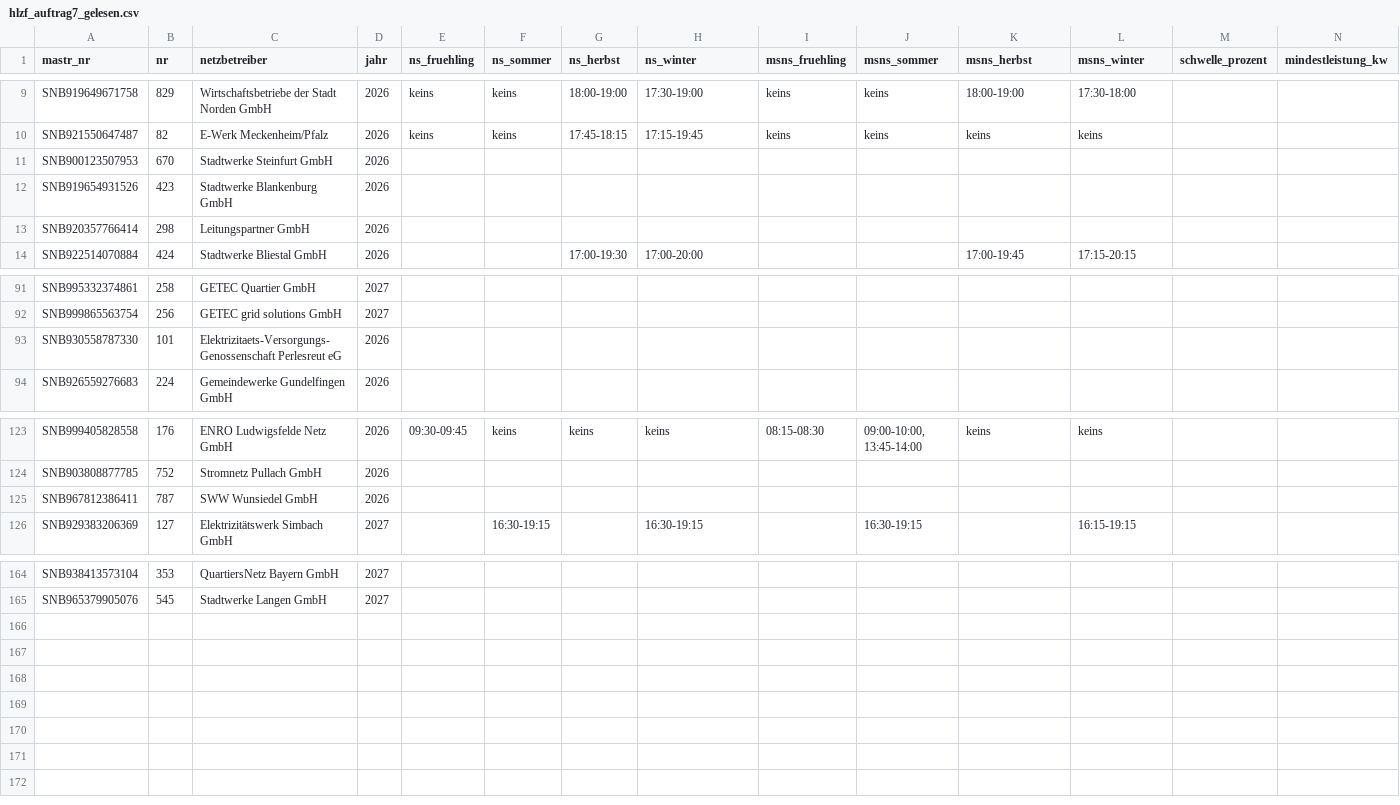
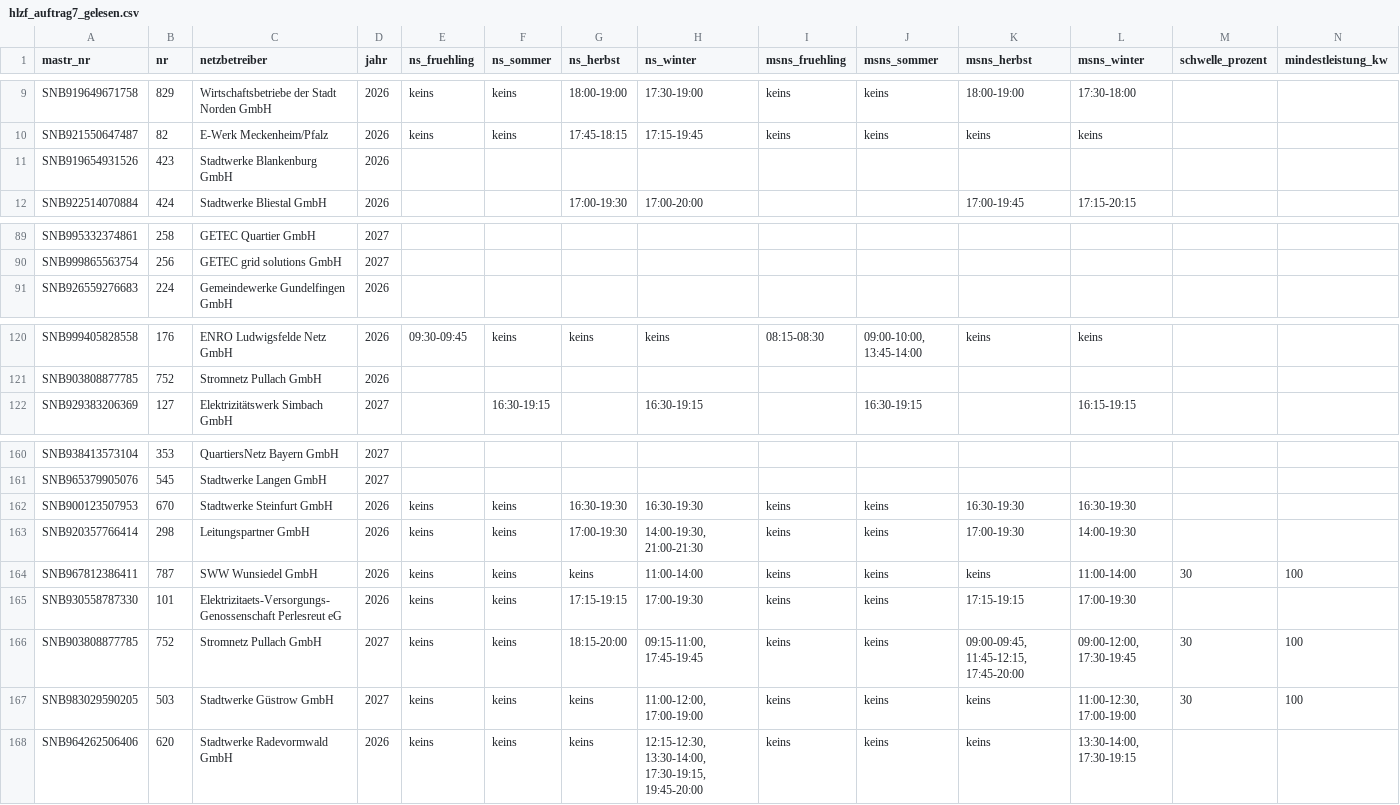
Before and after one commit to buelentd/netzentgelte-strom, a CSV file: ergebnis/hlzf/hlzf_auftrag7_gelesen.csv, drawn as a sheet; only a part is shown, gaps mark what is left out; removed rows and columns are numbered as before the commit, all else as after; rows hold the shown columns only; the diff names each change by its address in the sheet, - before the commit and + after, or states it on an @@ line.

Commit message:
HLZF Etappe 8: 7 Zeilen aus Nutzeruploads (4 Statuszeilen ersetzt, 3 neue Jahre)

```diff
--- a/ergebnis/hlzf/hlzf_auftrag7_gelesen.csv
+++ b/ergebnis/hlzf/hlzf_auftrag7_gelesen.csv
-row 11: SNB900123507953 | 670 | Stadtwerke Steinfurt GmbH | 2026
-row 13: SNB920357766414 | 298 | Leitungspartner GmbH | 2026
-row 93: SNB930558787330 | 101 | Elektrizitaets-Versorgungs-Genossenschaft Perlesreut eG | 2026
-row 125: SNB967812386411 | 787 | SWW Wunsiedel GmbH | 2026
+row 162: SNB900123507953 | 670 | Stadtwerke Steinfurt GmbH | 2026 | keins | keins | 16:30-19:30 | 16:30-19:30 | keins | keins | 16:30-19:30 | 16:30-19:30
+row 163: SNB920357766414 | 298 | Leitungspartner GmbH | 2026 | keins | keins | 17:00-19:30 | 14:00-19:30, 21:00-21:30 | keins | keins | 17:00-19:30 | 14:00-19:30
+row 164: SNB967812386411 | 787 | SWW Wunsiedel GmbH | 2026 | keins | keins | keins | 11:00-14:00 | keins | keins | keins | 11:00-14:00 | 30 | 100
+row 165: SNB930558787330 | 101 | Elektrizitaets-Versorgungs-Genossenschaft Perlesreut eG | 2026 | keins | keins | 17:15-19:15 | 17:00-19:30 | keins | keins | 17:15-19:15 | 17:00-19:30
+row 166: SNB903808877785 | 752 | Stromnetz Pullach GmbH | 2027 | keins | keins | 18:15-20:00 | 09:15-11:00, 17:45-19:45 | keins | keins | 09:00-09:45, 11:45-12:15, 17:45-20:00 | 09:00-12:00, 17:30-19:45 | 30 | 100
+row 167: SNB983029590205 | 503 | Stadtwerke Güstrow GmbH | 2027 | keins | keins | keins | 11:00-12:00, 17:00-19:00 | keins | keins | keins | 11:00-12:30, 17:00-19:00 | 30 | 100
+row 168: SNB964262506406 | 620 | Stadtwerke Radevormwald GmbH | 2026 | keins | keins | keins | 12:15-12:30, 13:30-14:00, 17:30-19:15, 19:45-20:00 | keins | keins | keins | 13:30-14:00, 17:30-19:15
```
Also changed, not shown: 2 other files.
